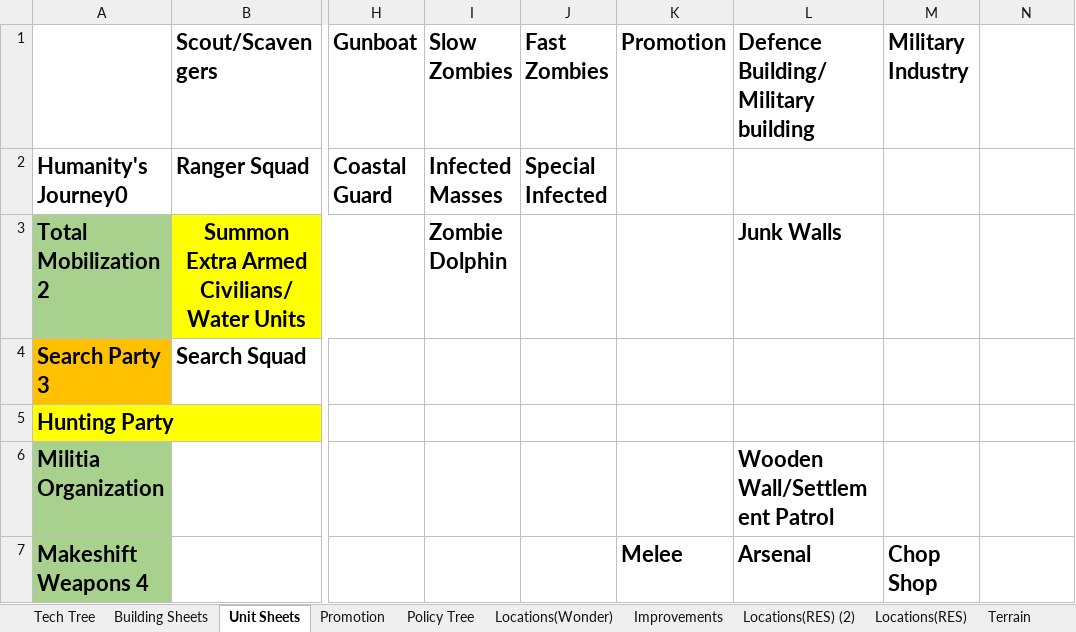
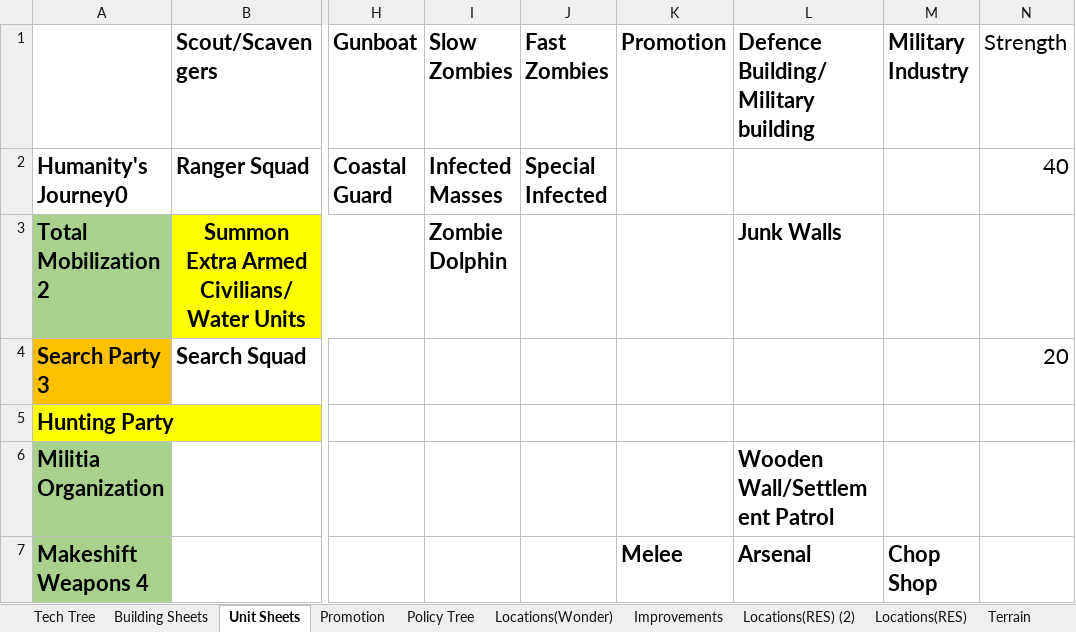
Before and after one commit to Wheelchair2/Zombie-Apocalypse-DEMO, an Excel workbook: WIp/Silly zombie game.xlsx, sheet Unit Sheets, drawn as a sheet; only a part is shown, gaps mark what is left out; values as stored, in another font and other column widths than the file's, no borders; the diff names each change by its address in the sheet, - before the commit and + after, or states it on an @@ line.

```diff
--- a/WIp/Silly zombie game.xlsx (sheet Unit Sheets)
+++ b/WIp/Silly zombie game.xlsx (sheet Unit Sheets)
-N1: (empty)
+N1: Strength
-N2 (Strength): (empty)
+N2 (Strength): 40
-N4 (Strength): (empty)
+N4 (Strength): 20
```
Also changed, not shown: 15 other files.
